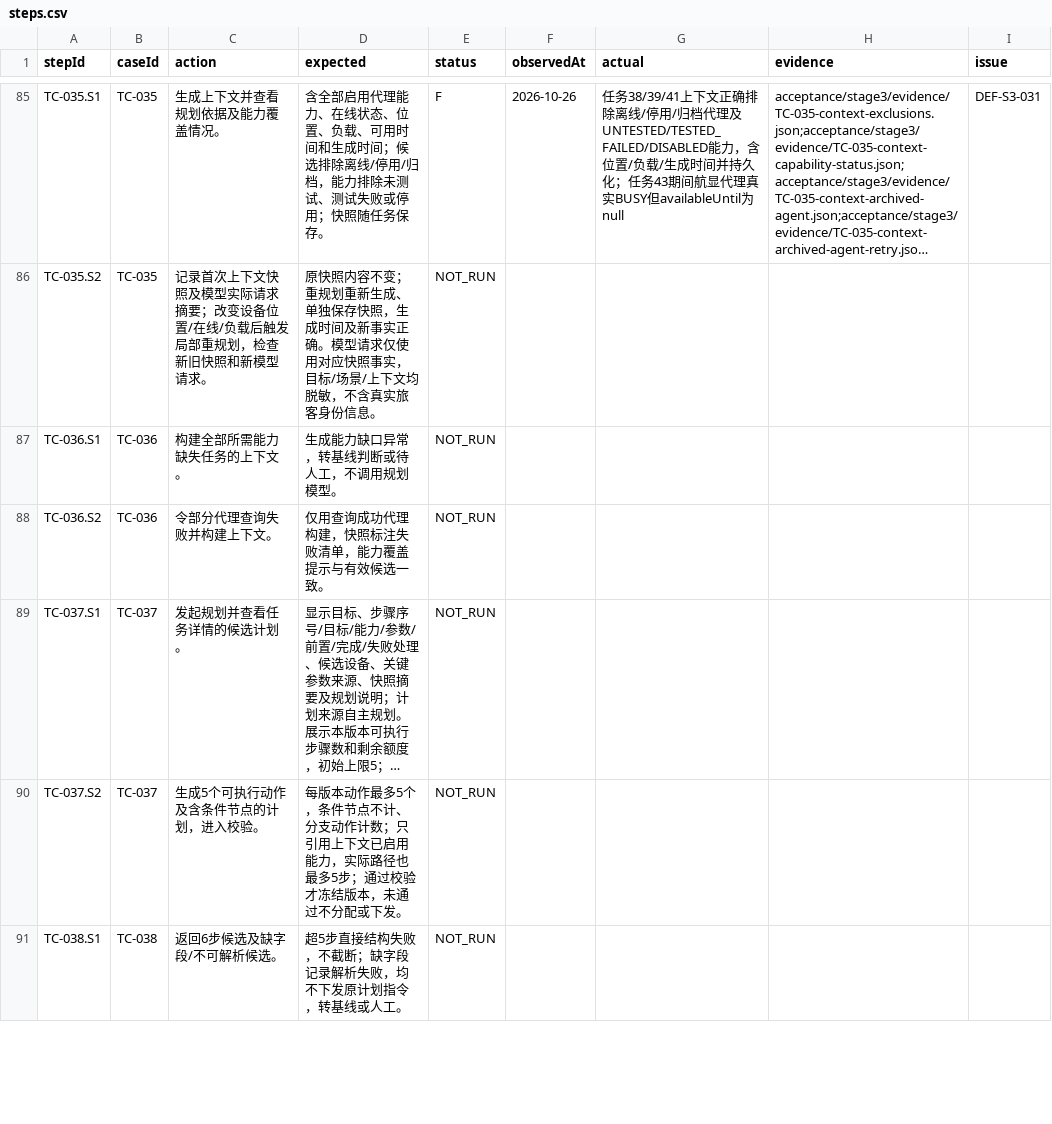
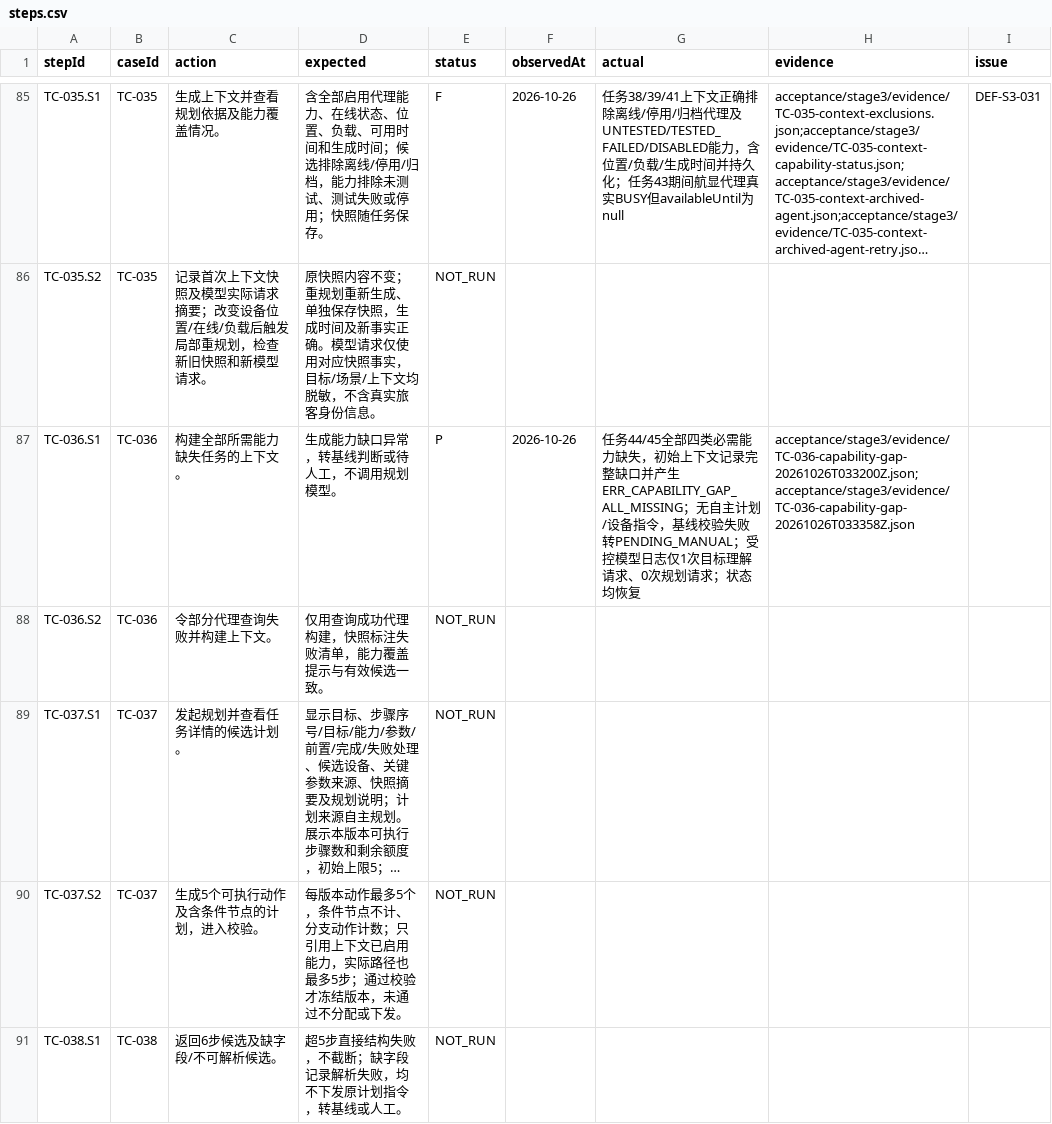
Before and after one commit to steedcy/TP-main, a CSV file: acceptance/stage3/steps.csv, drawn as a sheet; only a part is shown, gaps mark what is left out; long unchanged cells end in …; the diff names each change by its address in the sheet, - before the commit and + after, or states it on an @@ line.

Commit message:
test(stage3): verify complete capability gap bypasses planning model

```diff
--- a/acceptance/stage3/steps.csv
+++ b/acceptance/stage3/steps.csv
-E87 (status): NOT_RUN
+E87 (status): P
-F87 (observedAt): (empty)
+F87 (observedAt): 2026-10-26
-G87 (actual): (empty)
+G87 (actual): 任务44/45全部四类必需能力缺失，初始上下文记录完整缺口并产生ERR_CAPABILITY_GAP_ALL_MISSING；无自主计划/设备指令，基线校验失败转PENDING_MANUAL；受控模型日志仅1次目标理解请求、0次规划请求；状态均恢复
-H87 (evidence): (empty)
+H87 (evidence): acceptance/stage3/evidence/TC-036-capability-gap-20261026T033200Z.json;acceptance/stage3/evidence/TC-036-capability-gap-20261026T033358Z.json
```
Also changed, not shown: acceptance/stage3/rules.csv, 9 other files.
